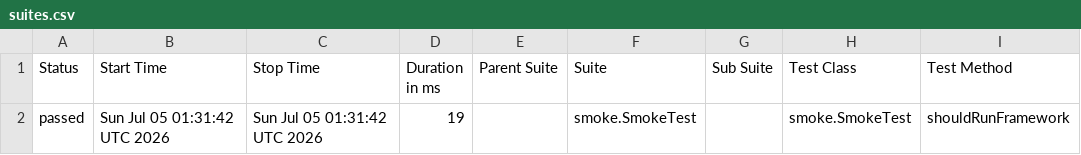
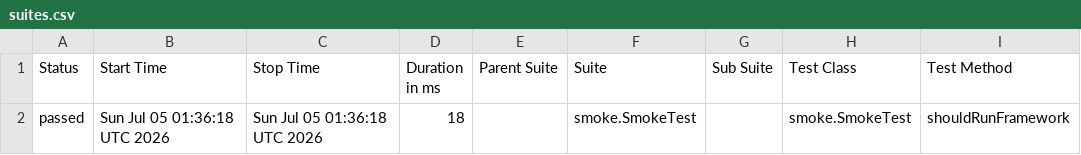
Before and after one commit to vegaweb-dev/rest-assured-api-automation-framework, a CSV file: data/suites.csv, drawn as a sheet; only a part is shown; the diff names each change by its address in the sheet, - before the commit and + after, or states it on an @@ line.

```diff
--- a/data/suites.csv
+++ b/data/suites.csv
-B2 (Start Time): Sun Jul 05 01:31:42 UTC 2026
+B2 (Start Time): Sun Jul 05 01:36:18 UTC 2026
-C2 (Stop Time): Sun Jul 05 01:31:42 UTC 2026
+C2 (Stop Time): Sun Jul 05 01:36:18 UTC 2026
-D2 (Duration in ms): 19
+D2 (Duration in ms): 18
```
Also changed, not shown: 22 other files.
